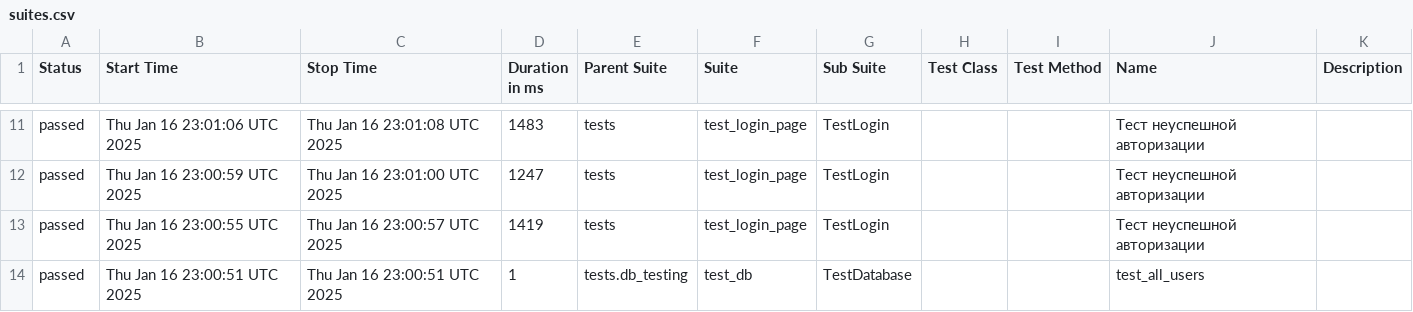
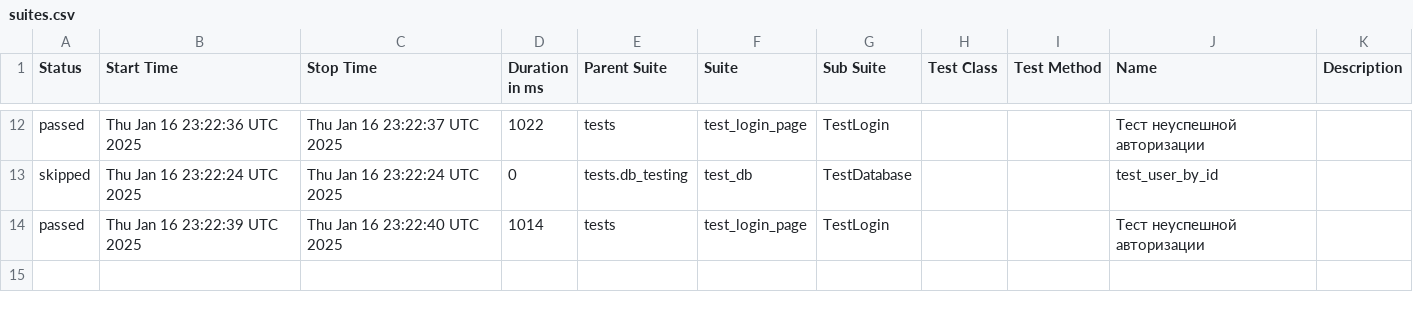
Before and after one commit to ToPPPi/make_page_object, a CSV file: data/suites.csv, drawn as a sheet; only a part is shown, gaps mark what is left out; the diff covers the shown part only.

```diff
--- a/data/suites.csv
+++ b/data/suites.csv
@@ -11,4 +12,3 @@
-"passed","Thu Jan 16 23:01:06 UTC 2025","Thu Jan 16 23:01:08 UTC 2025","1483","tests","test_login_page","TestLogin","","","Тест неуспешной авторизации",""
-"passed","Thu Jan 16 23:00:59 UTC 2025","Thu Jan 16 23:01:00 UTC 2025","1247","tests","test_login_page","TestLogin","","","Тест неуспешной авторизации",""
-"passed","Thu Jan 16 23:00:55 UTC 2025","Thu Jan 16 23:00:57 UTC 2025","1419","tests","test_login_page","TestLogin","","","Тест неуспешной авторизации",""
-"passed","Thu Jan 16 23:00:51 UTC 2025","Thu Jan 16 23:00:51 UTC 2025","1","tests.db_testing","test_db","TestDatabase","","","test_all_users",""
+"passed","Thu Jan 16 23:22:36 UTC 2025","Thu Jan 16 23:22:37 UTC 2025","1022","tests","test_login_page","TestLogin","","","Тест неуспешной авторизации",""
+"skipped","Thu Jan 16 23:22:24 UTC 2025","Thu Jan 16 23:22:24 UTC 2025","0","tests.db_testing","test_db","TestDatabase","","","test_user_by_id",""
+"passed","Thu Jan 16 23:22:39 UTC 2025","Thu Jan 16 23:22:40 UTC 2025","1014","tests","test_login_page","TestLogin","","","Тест неуспешной авторизации",""
```
Also changed, not shown: 4 added rows, 3 removed rows and 25 edited cells elsewhere in this file, data/behaviors.csv, 31 other files.
